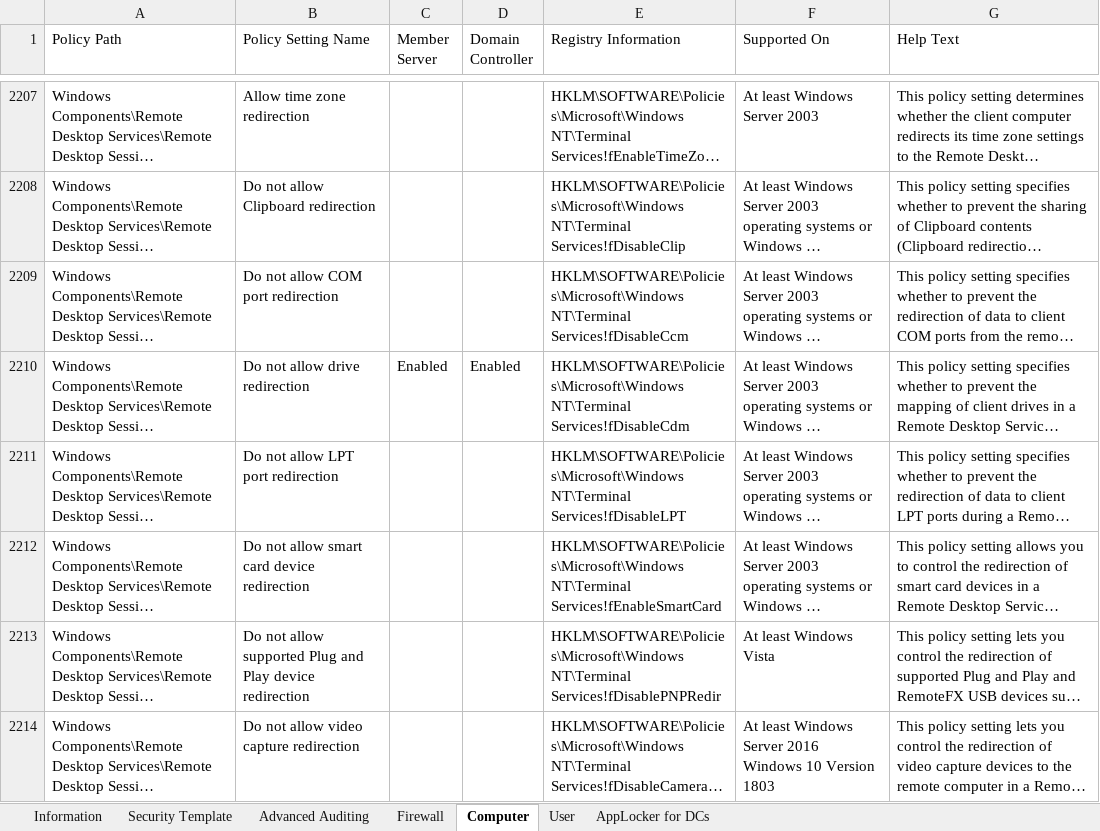
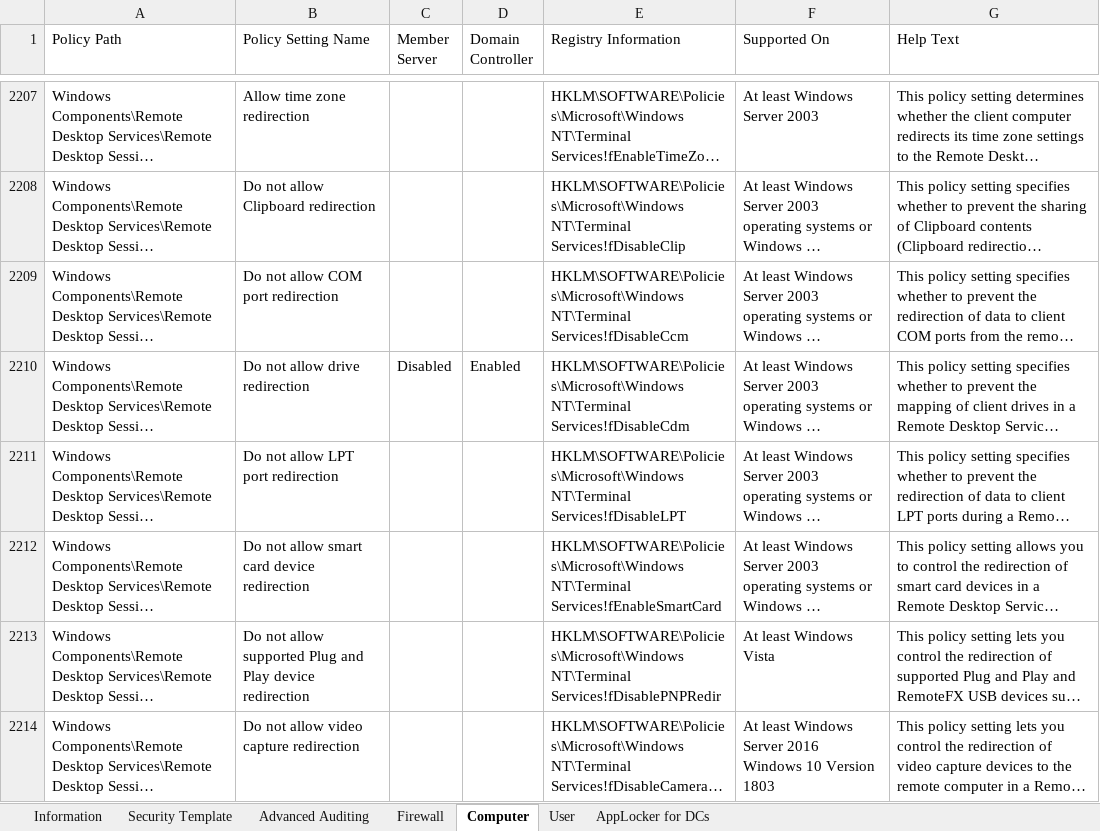
Before and after one commit to n0bitaemon/Windows-Baseline-Toolkit, an Excel workbook: baseline_template/WindowsServer2022/Documentation/FINAL-MS Security Baseline Windows Server 2022.xlsx, sheet Computer, drawn as a sheet; only a part is shown, gaps mark what is left out; long unchanged cells end in …; values as stored, in another font and other column widths than the file's, no borders; conditional formats and table styles not drawn; the diff names each change by its address in the sheet, - before the commit and + after, or states it on an @@ line.

```diff
--- a/baseline_template/WindowsServer2022/Documentation/FINAL-MS Security Baseline Windows Server 2022.xlsx (sheet Computer)
+++ b/baseline_template/WindowsServer2022/Documentation/FINAL-MS Security Baseline Windows Server 2022.xlsx (sheet Computer)
-C2210 (Member Server): Enabled
+C2210 (Member Server): Disabled
```
Also changed, not shown: 1 other file.
